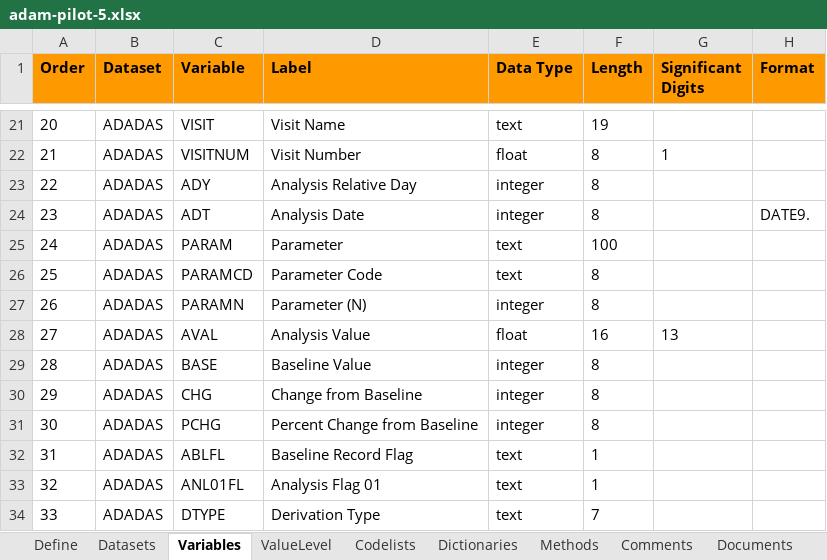
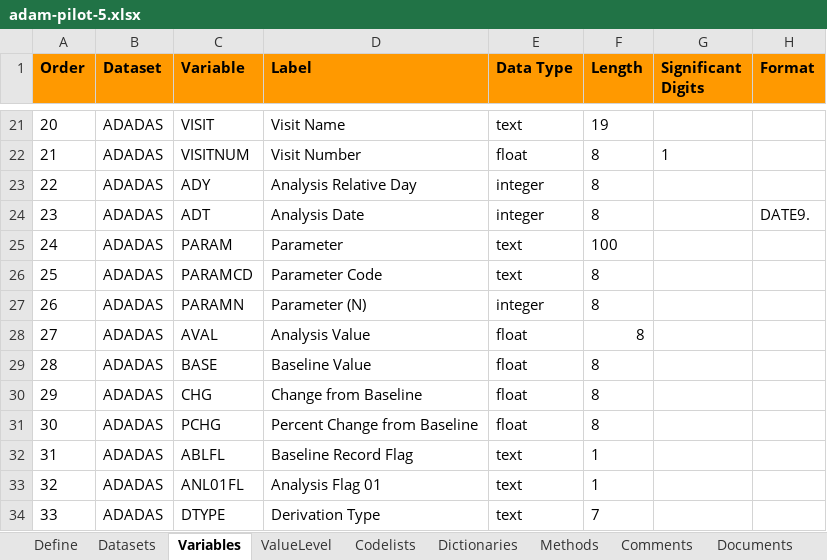
Before and after one commit to RConsortium/submissions-pilot5-datasetjson, an Excel workbook: pilot5-submission/pilot5-input/adamdata/adam-pilot-5.xlsx, sheet Variables, drawn as a sheet; only a part is shown, gaps mark what is left out; values as stored, in another font and other column widths than the file's, no borders; the diff names each change by its address in the sheet, - before the commit and + after, or states it on an @@ line.

Commit message:
conversion programs quieted and using decimal_as_floats=TRUE; rerun of all datasets and tlfs;  placeholder section for ADRG

```diff
--- a/pilot5-submission/pilot5-input/adamdata/adam-pilot-5.xlsx (sheet Variables)
+++ b/pilot5-submission/pilot5-input/adamdata/adam-pilot-5.xlsx (sheet Variables)
-F28 (Length): 16
+F28 (Length): 8
-G28 (Significant Digits): 13
+G28 (Significant Digits): (empty)
-E29:E31 (Data Type): integer
+E29:E31 (Data Type): float
```
Also changed, not shown: sheet ValueLevel, 18 other files.
